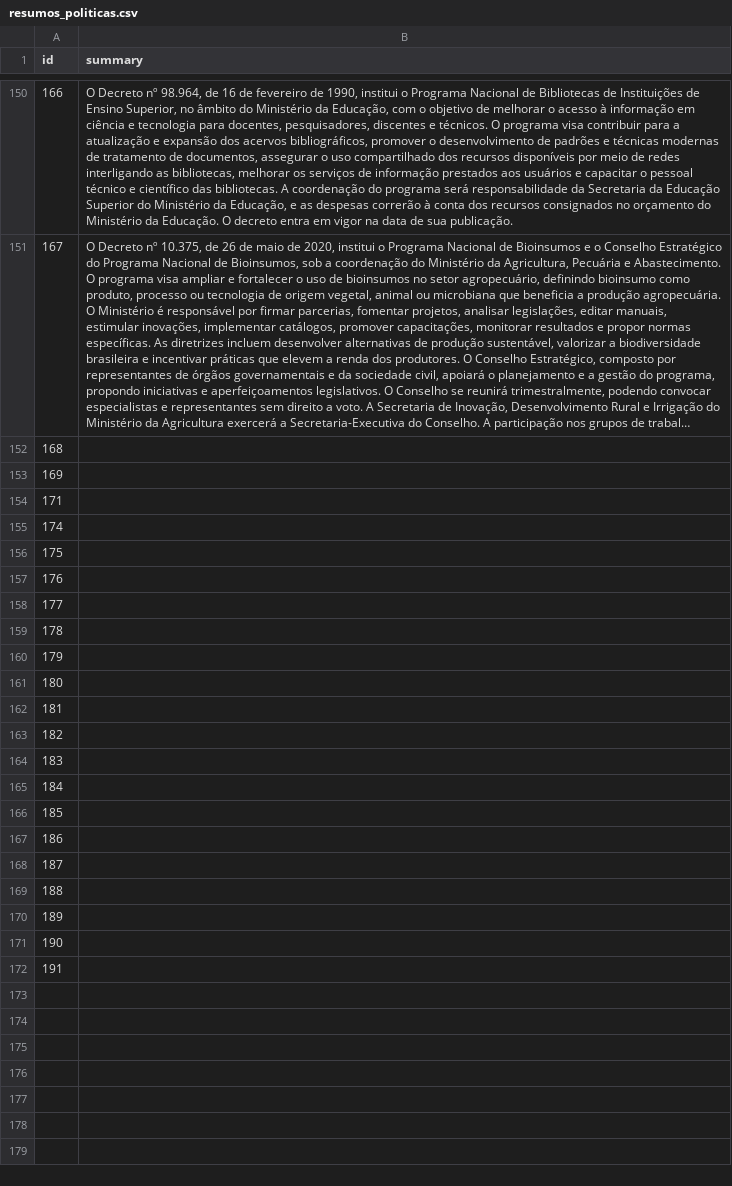
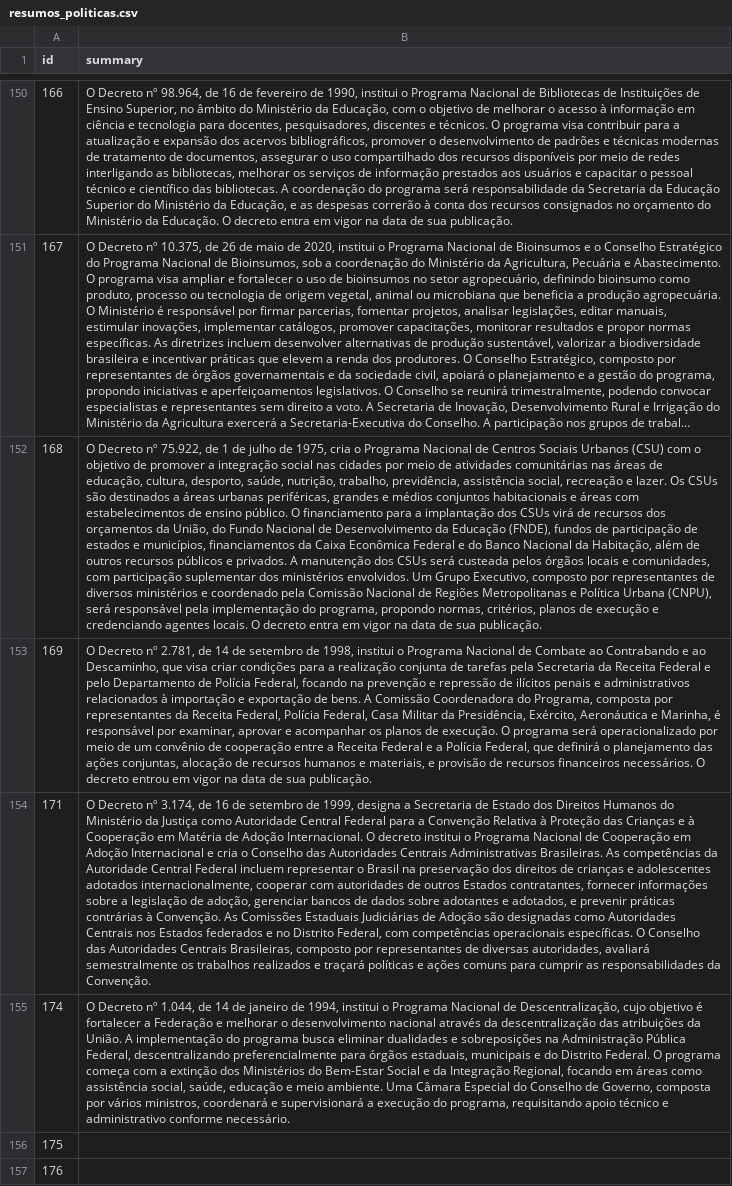
Before and after one commit to JunioCesarFerreira/PublicPolicySummarizer, a CSV file: resumos_politicas.csv, drawn as a sheet; only a part is shown, gaps mark what is left out; the shorter side is filled out with more unchanged rows; long unchanged cells end in …; the diff names each change by its address in the sheet, - before the commit and + after, or states it on an @@ line.

Commit message:
update - Base com resumos

```diff
--- a/resumos_politicas.csv
+++ b/resumos_politicas.csv
-B152 (summary): (empty)
+B152 (summary): O Decreto nº 75.922, de 1 de julho de 1975, cria o Programa Nacional de Centros Sociais Urbanos (CSU) com o objetivo de promover a integração social nas cidades por meio de atividades comunitárias nas áreas de educação, cultura, desporto, saúde, nutrição, trabalho, previdência, assistência social, recreação e lazer. Os CSUs são destinados a áreas urbanas periféricas, grandes e médios conjuntos habitacionais e áreas com estabelecimentos de ensino público. O financiamento para a implantação dos CSUs virá de recursos dos orçamentos da União, do Fundo Nacional de Desenvolvimento da Educação (FNDE), fundos de participação de estados e municípios, financiamentos da Caixa Econômica Federal e do Banco Nacional da Habitação, além de outros recursos públicos e privados. A manutenção dos CSUs será custeada pelos órgãos locais e comunidades, com participação suplementar dos ministérios envolvidos. Um Grupo Executivo, composto por representantes de diversos ministérios e coordenado pela Comissão Nacional de Regiões Metropolitanas e Política Urbana (CNPU), será responsável pela implementação do programa, propondo normas, critérios, planos de execução e credenciando agentes locais. O decreto entra em vigor na data de sua publicação.
-B153 (summary): (empty)
+B153 (summary): O Decreto nº 2.781, de 14 de setembro de 1998, institui o Programa Nacional de Combate ao Contrabando e ao Descaminho, que visa criar condições para a realização conjunta de tarefas pela Secretaria da Receita Federal e pelo Departamento de Polícia Federal, focando na prevenção e repressão de ilícitos penais e administrativos relacionados à importação e exportação de bens. A Comissão Coordenadora do Programa, composta por representantes da Receita Federal, Polícia Federal, Casa Militar da Presidência, Exército, Aeronáutica e Marinha, é responsável por examinar, aprovar e acompanhar os planos de execução. O programa será operacionalizado por meio de um convênio de cooperação entre a Receita Federal e a Polícia Federal, que definirá o planejamento das ações conjuntas, alocação de recursos humanos e materiais, e provisão de recursos financeiros necessários. O decreto entrou em vigor na data de sua publicação.
-B154 (summary): (empty)
+B154 (summary): O Decreto nº 3.174, de 16 de setembro de 1999, designa a Secretaria de Estado dos Direitos Humanos do Ministério da Justiça como Autoridade Central Federal para a Convenção Relativa à Proteção das Crianças e à Cooperação em Matéria de Adoção Internacional. O decreto institui o Programa Nacional de Cooperação em Adoção Internacional e cria o Conselho das Autoridades Centrais Administrativas Brasileiras. As competências da Autoridade Central Federal incluem representar o Brasil na preservação dos direitos de crianças e adolescentes adotados internacionalmente, cooperar com autoridades de outros Estados contratantes, fornecer informações sobre a legislação de adoção, gerenciar bancos de dados sobre adotantes e adotados, e prevenir práticas contrárias à Convenção. As Comissões Estaduais Judiciárias de Adoção são designadas como Autoridades Centrais nos Estados federados e no Distrito Federal, com competências operacionais específicas. O Conselho das Autoridades Centrais Brasileiras, composto por representantes de diversas autoridades, avaliará semestralmente os trabalhos realizados e traçará políticas e ações comuns para cumprir as responsabilidades da Convenção.
-B155 (summary): (empty)
+B155 (summary): O Decreto nº 1.044, de 14 de janeiro de 1994, institui o Programa Nacional de Descentralização, cujo objetivo é fortalecer a Federação e melhorar o desenvolvimento nacional através da descentralização das atribuições da União. A implementação do programa busca eliminar dualidades e sobreposições na Administração Pública Federal, descentralizando preferencialmente para órgãos estaduais, municipais e do Distrito Federal. O programa começa com a extinção dos Ministérios do Bem-Estar Social e da Integração Regional, focando em áreas como assistência social, saúde, educação e meio ambiente. Uma Câmara Especial do Conselho de Governo, composta por vários ministros, coordenará e supervisionará a execução do programa, requisitando apoio técnico e administrativo conforme necessário.
```
